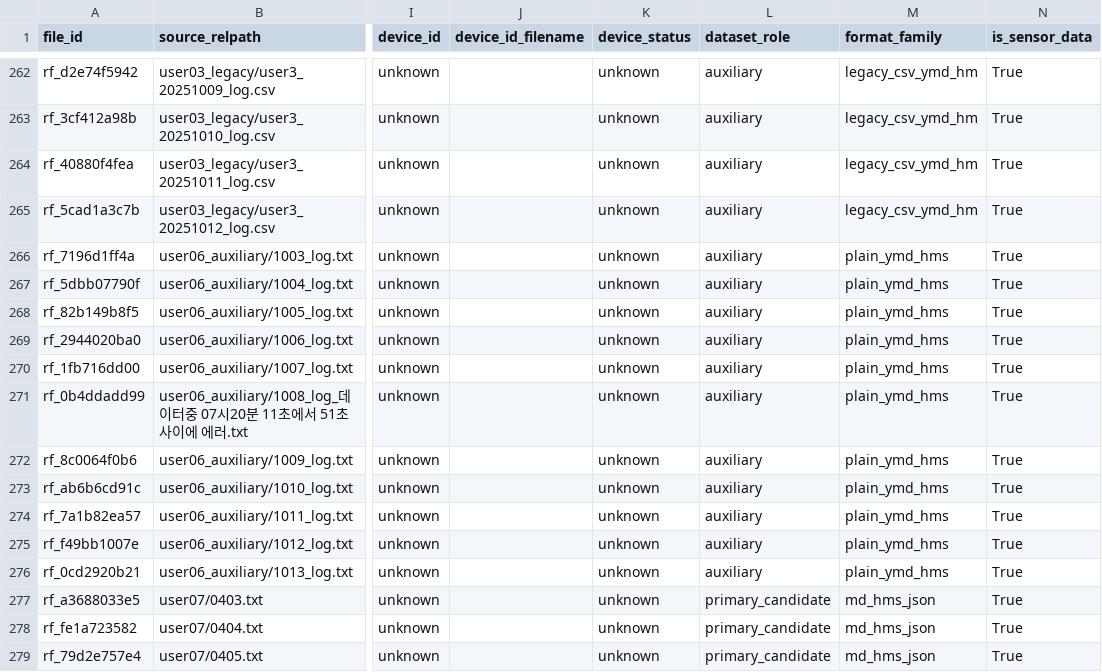
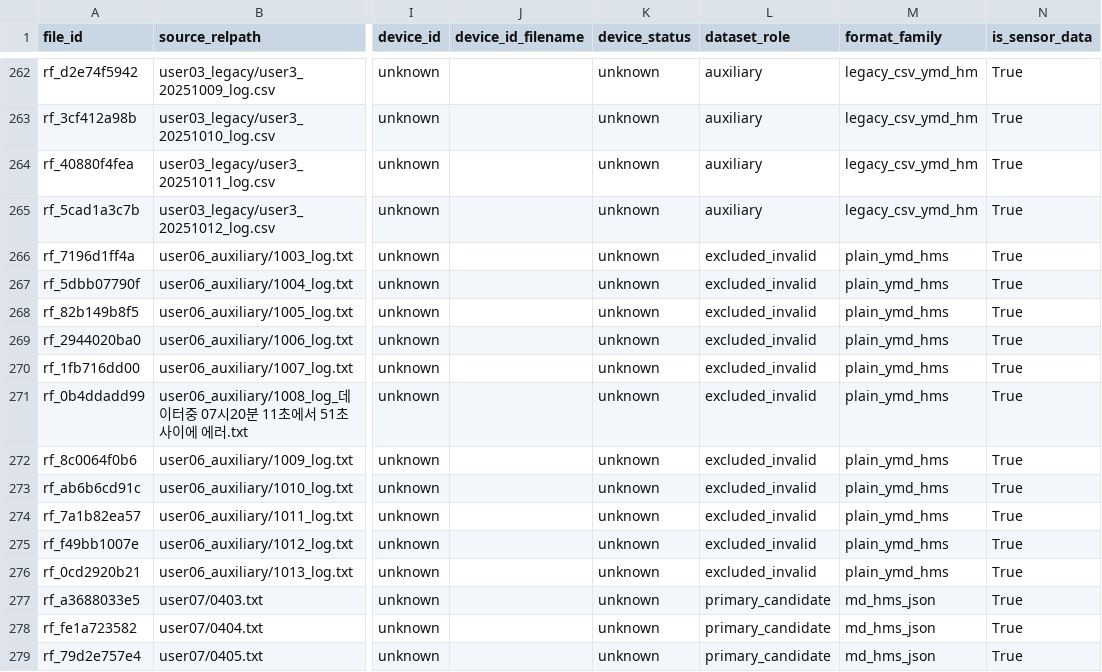
Before and after one commit to while-true-study/smartmat-personalization, a CSV file: data/interim/manifest/raw_file_manifest.csv, drawn as a sheet; only a part is shown, gaps mark what is left out; the diff names each change by its address in the sheet, - before the commit and + after, or states it on an @@ line.

Commit message:
Add pressure quality audit and exclude invalid User06 source

```diff
--- a/data/interim/manifest/raw_file_manifest.csv
+++ b/data/interim/manifest/raw_file_manifest.csv
-L266:L276 (dataset_role): auxiliary
+L266:L276 (dataset_role): excluded_invalid
```
Also changed, not shown: 17 other files.
